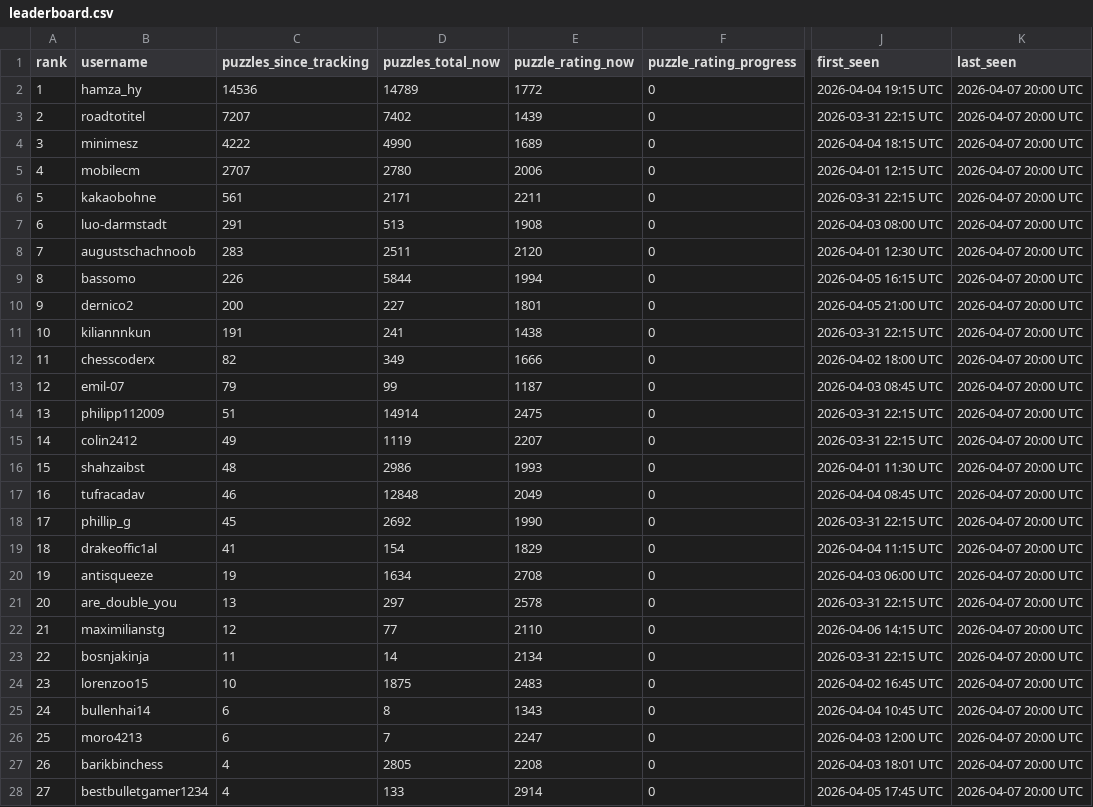
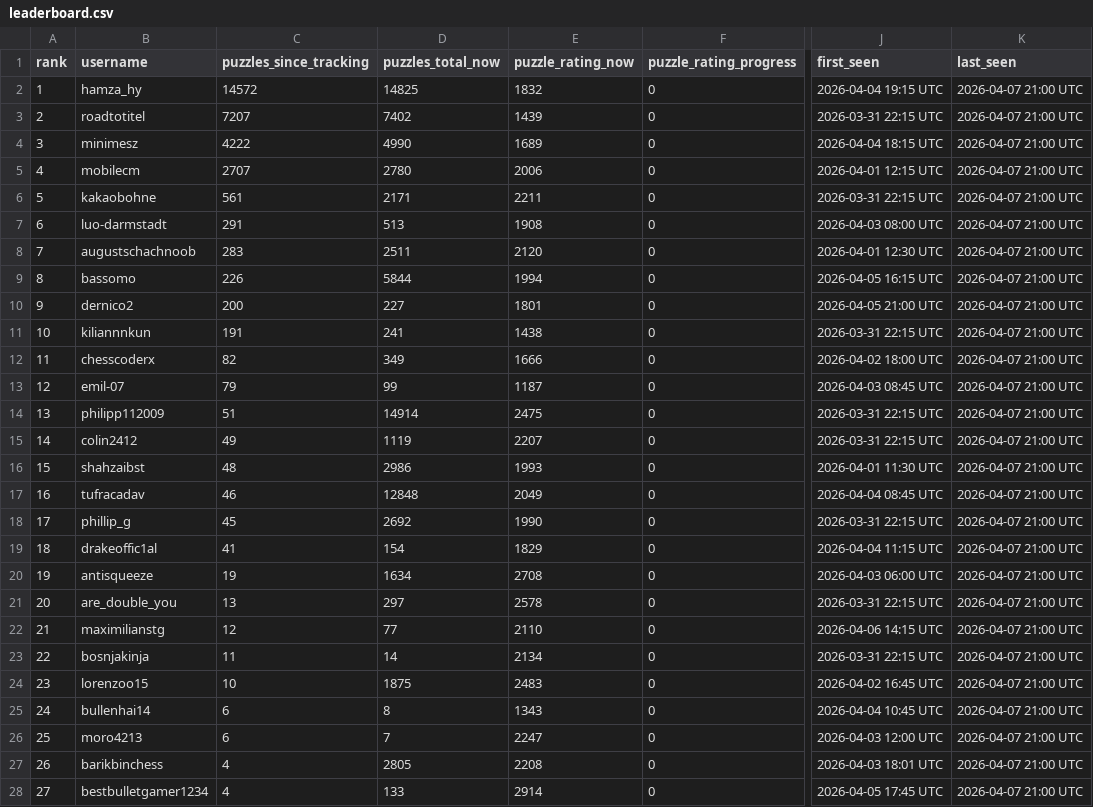
Before and after one commit to hsjAlex/TactikSpektakel, a CSV file: data/leaderboard.csv, drawn as a sheet; only a part is shown, gaps mark what is left out; the diff covers the shown part only; the diff names each change by its address in the sheet, - before the commit and + after, or states it on an @@ line.

```diff
--- a/data/leaderboard.csv
+++ b/data/leaderboard.csv
-C2 (puzzles_since_tracking): 14536
+C2 (puzzles_since_tracking): 14572
-D2 (puzzles_total_now): 14789
+D2 (puzzles_total_now): 14825
-E2 (puzzle_rating_now): 1772
+E2 (puzzle_rating_now): 1832
-K2:K28 (last_seen): 2026-04-07 20:00 UTC
+K2:K28 (last_seen): 2026-04-07 21:00 UTC
```
Also changed, not shown: 27 edited cells elsewhere in this file, data/tactics_history.csv.
